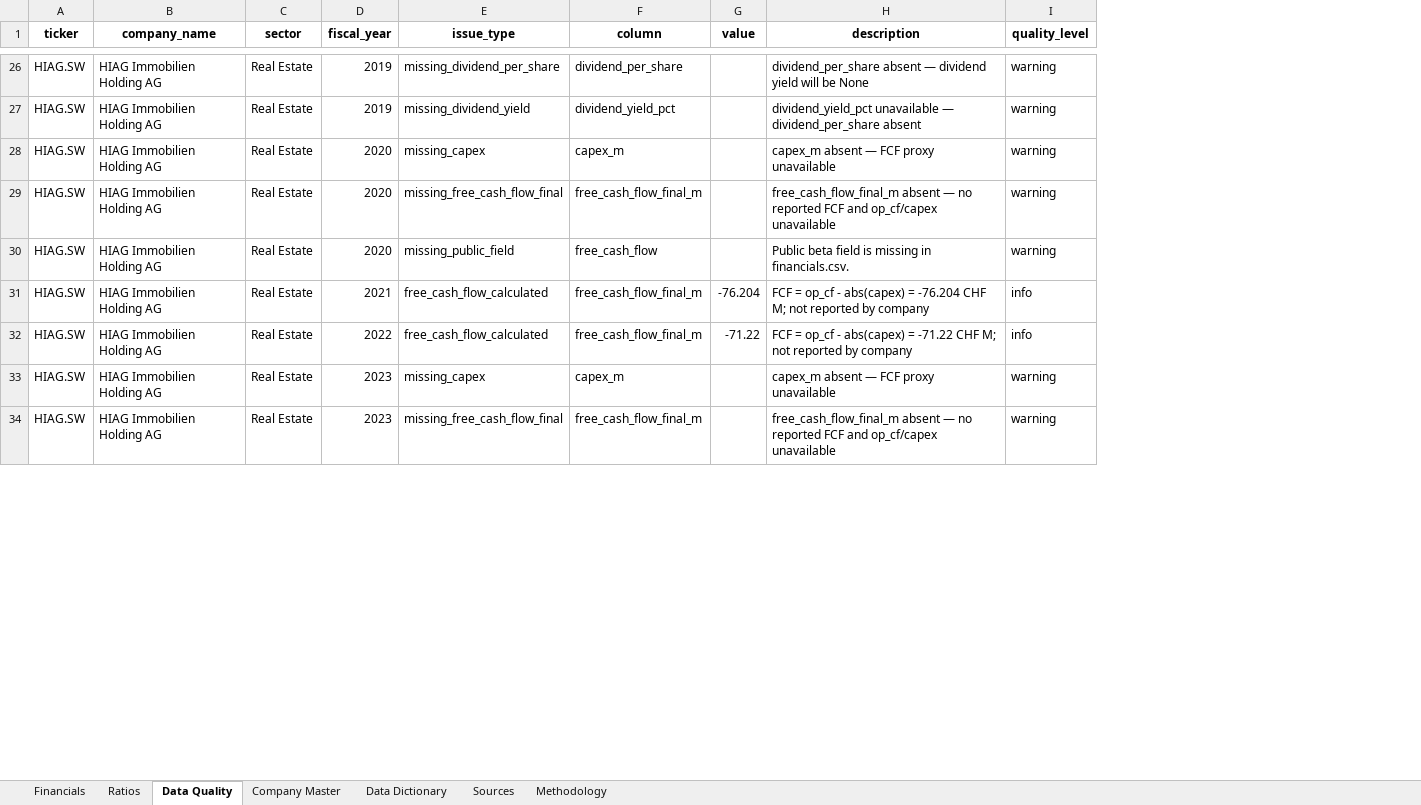
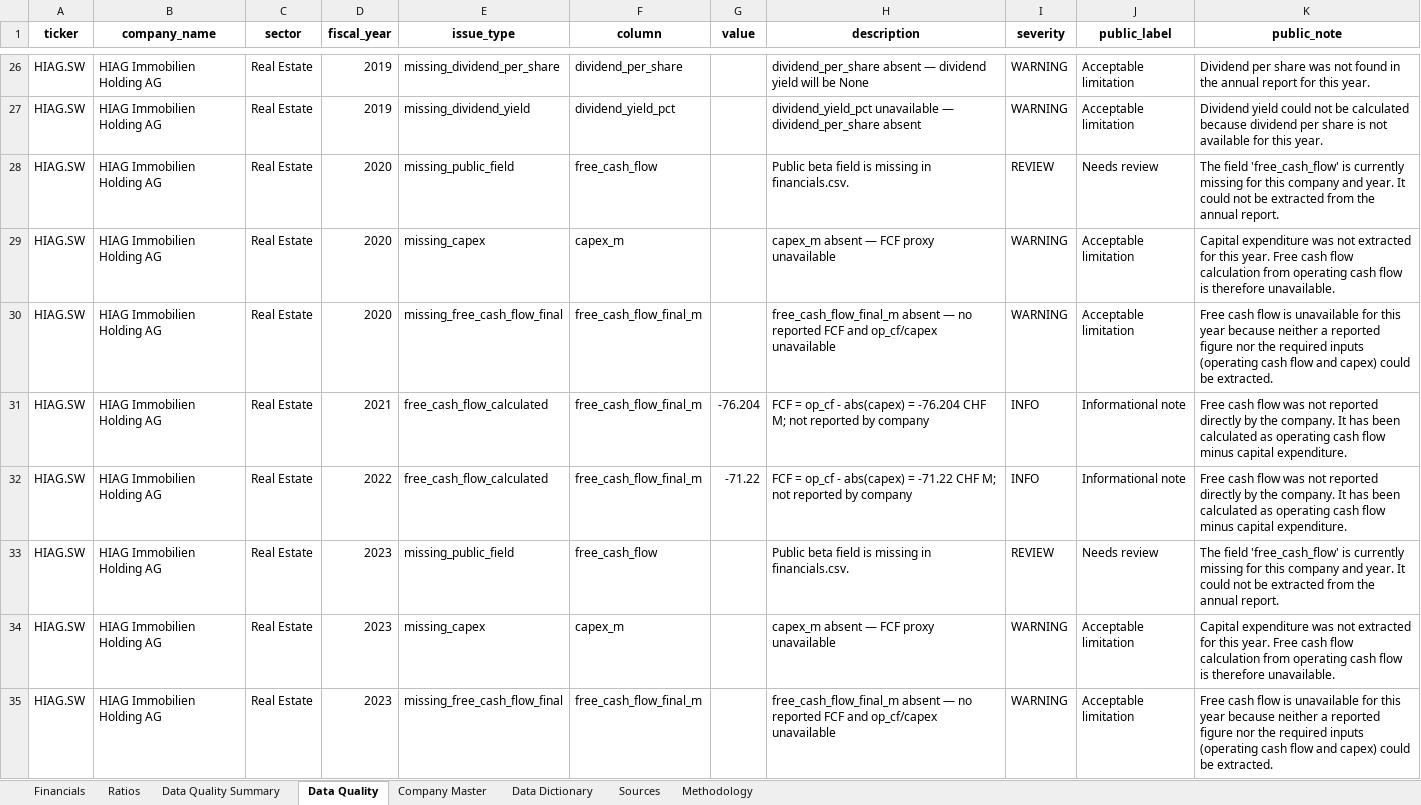
Before and after one commit to EMen11/swiss-equity-data-beta_v2, an Excel workbook: exports/swiss_equity_data_public_beta.xlsx, sheet Data Quality, drawn as a sheet; only a part is shown, gaps mark what is left out; values as stored, in another font and other column widths than the file's, no borders; removed rows and columns are numbered as before the commit, all else as after; the diff covers the shown part only; the diff names each change by its address in the sheet, - before the commit and + after, or states it on an @@ line.

```diff
--- a/exports/swiss_equity_data_public_beta.xlsx (sheet Data Quality)
+++ b/exports/swiss_equity_data_public_beta.xlsx (sheet Data Quality)
+sheet tab: Data Quality Summary
-column I (quality_level), rows 26-29: all warning; rows 31-34: info | info | warning | warning
+column I (severity), rows 26-27: WARNING | WARNING; rows 29-32: WARNING | WARNING | INFO | INFO; rows 34-35: WARNING | WARNING
+column J (public_label), rows 26-27: Acceptable limitation | Acceptable limitation; rows 29-32: Acceptable limitation | Acceptable limitation | Informational note | Informational note; rows 34-35: Acceptable limitation | Acceptable limitation
+column K (public_note), rows 26-27: Dividend per share was not found in the annual report for this year. | Dividend yield could not be calculated because dividend per share is not available for this year.; rows 29-32: Capital expenditure was not extracted for this year. Free cash flow calculation from operating cash flow is therefore unavailable. | Free cash flow is unavailable for this year because neither a reported figure nor the required inputs (operating cash flow and capex) could be extracted. | Free cash flow was not reported directly by the company. It has been calculated as operating cash flow minus capital expenditure. | Free cash flow was not reported directly by the company. It has been calculated as operating cash flow minus capital expenditure.; rows 34-35: Capital expenditure was not extracted for this year. Free cash flow calculation from operating cash flow is therefore unavailable. | Free cash flow is unavailable for this year because neither a reported figure nor the required inputs (operating cash flow and capex) could be extracted.
@@ row 30 moved to row 28: HIAG.SW @@
@@ row 35 moved to row 33: HIAG.SW @@
```
Also changed, not shown: 6 added rows, 2 removed rows, 3 moved rows and 6 edited cells elsewhere in this sheet, sheet Data Dictionary, 3 other files.
